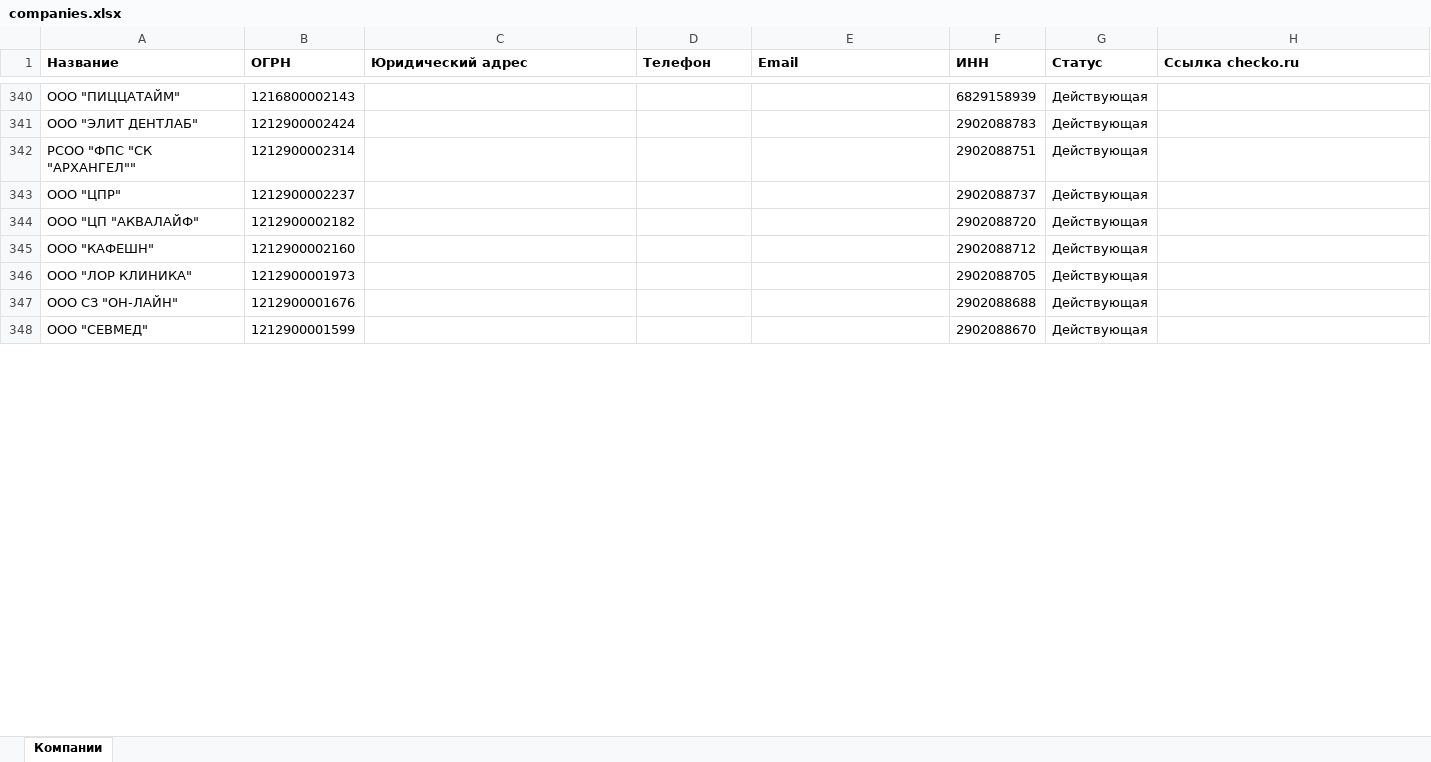
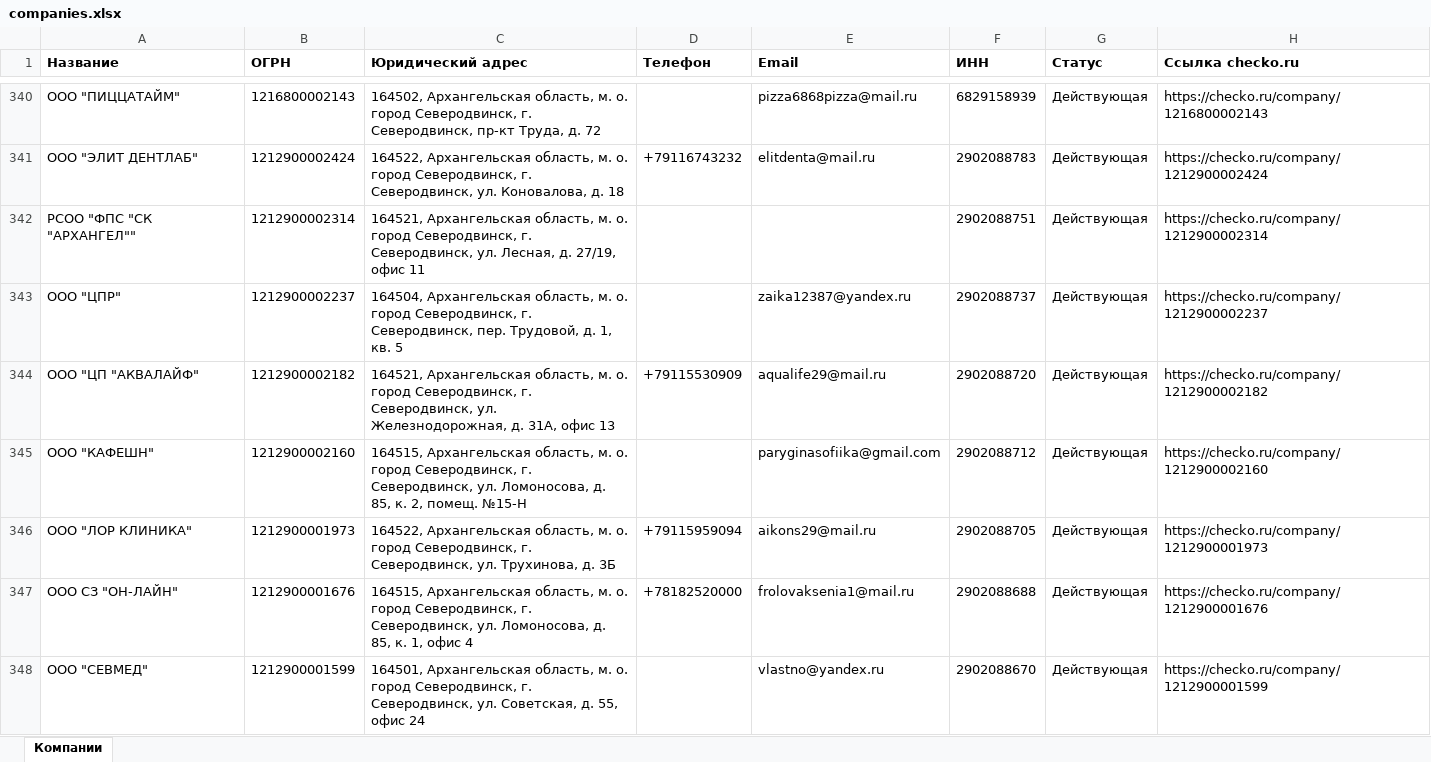
Before and after one commit to Arty525/Mailing_list_management_service, an Excel workbook: data/companies.xlsx, sheet Компании, drawn as a sheet; only a part is shown, gaps mark what is left out; values as stored, in another font and other column widths than the file's, no borders; the diff covers the shown part only; the diff names each change by its address in the sheet, - before the commit and + after, or states it on an @@ line.

```diff
--- a/data/companies.xlsx (sheet Компании)
+++ b/data/companies.xlsx (sheet Компании)
-C340 (Юридический адрес): (empty)
+C340 (Юридический адрес): 164502, Архангельская область, м. о. город Северодвинск, г. Северодвинск, пр-кт Труда, д. 72
-E340 (Email): (empty)
+E340 (Email): pizza6868pizza@mail.ru
-H340 (Ссылка checko.ru): (empty)
+H340 (Ссылка checko.ru): https://checko.ru/company/1216800002143
-C341 (Юридический адрес): (empty)
+C341 (Юридический адрес): 164522, Архангельская область, м. о. город Северодвинск, г. Северодвинск, ул. Коновалова, д. 18
-D341 (Телефон): (empty)
+D341 (Телефон): +79116743232
-E341 (Email): (empty)
+E341 (Email): elitdenta@mail.ru
-H341 (Ссылка checko.ru): (empty)
+H341 (Ссылка checko.ru): https://checko.ru/company/1212900002424
-C342 (Юридический адрес): (empty)
+C342 (Юридический адрес): 164521, Архангельская область, м. о. город Северодвинск, г. Северодвинск, ул. Лесная, д. 27/19, офис 11
-H342 (Ссылка checko.ru): (empty)
+H342 (Ссылка checko.ru): https://checko.ru/company/1212900002314
-C343 (Юридический адрес): (empty)
+C343 (Юридический адрес): 164504, Архангельская область, м. о. город Северодвинск, г. Северодвинск, пер. Трудовой, д. 1, кв. 5
-E343 (Email): (empty)
+E343 (Email): zaika12387@yandex.ru
-H343 (Ссылка checko.ru): (empty)
+H343 (Ссылка checko.ru): https://checko.ru/company/1212900002237
-C344 (Юридический адрес): (empty)
+C344 (Юридический адрес): 164521, Архангельская область, м. о. город Северодвинск, г. Северодвинск, ул. Железнодорожная, д. 31А, офис 13
-D344 (Телефон): (empty)
+D344 (Телефон): +79115530909
-E344 (Email): (empty)
+E344 (Email): aqualife29@mail.ru
-H344 (Ссылка checko.ru): (empty)
+H344 (Ссылка checko.ru): https://checko.ru/company/1212900002182
-C345 (Юридический адрес): (empty)
+C345 (Юридический адрес): 164515, Архангельская область, м. о. город Северодвинск, г. Северодвинск, ул. Ломоносова, д. 85, к. 2, помещ. №15-Н
-E345 (Email): (empty)
+E345 (Email): paryginasofiika@gmail.com
-H345 (Ссылка checko.ru): (empty)
+H345 (Ссылка checko.ru): https://checko.ru/company/1212900002160
-C346 (Юридический адрес): (empty)
+C346 (Юридический адрес): 164522, Архангельская область, м. о. город Северодвинск, г. Северодвинск, ул. Трухинова, д. 3Б
-D346 (Телефон): (empty)
+D346 (Телефон): +79115959094
-E346 (Email): (empty)
+E346 (Email): aikons29@mail.ru
-H346 (Ссылка checko.ru): (empty)
+H346 (Ссылка checko.ru): https://checko.ru/company/1212900001973
-C347 (Юридический адрес): (empty)
+C347 (Юридический адрес): 164515, Архангельская область, м. о. город Северодвинск, г. Северодвинск, ул. Ломоносова, д. 85, к. 1, офис 4
-D347 (Телефон): (empty)
+D347 (Телефон): +78182520000
-E347 (Email): (empty)
+E347 (Email): frolovaksenia1@mail.ru
-H347 (Ссылка checko.ru): (empty)
+H347 (Ссылка checko.ru): https://checko.ru/company/1212900001676
-C348 (Юридический адрес): (empty)
+C348 (Юридический адрес): 164501, Архангельская область, м. о. город Северодвинск, г. Северодвинск, ул. Советская, д. 55, офис 24
-E348 (Email): (empty)
+E348 (Email): vlastno@yandex.ru
-H348 (Ссылка checko.ru): (empty)
+H348 (Ссылка checko.ru): https://checko.ru/company/1212900001599
```
Also changed, not shown: 291 edited cells elsewhere in this sheet, 14 other files.
